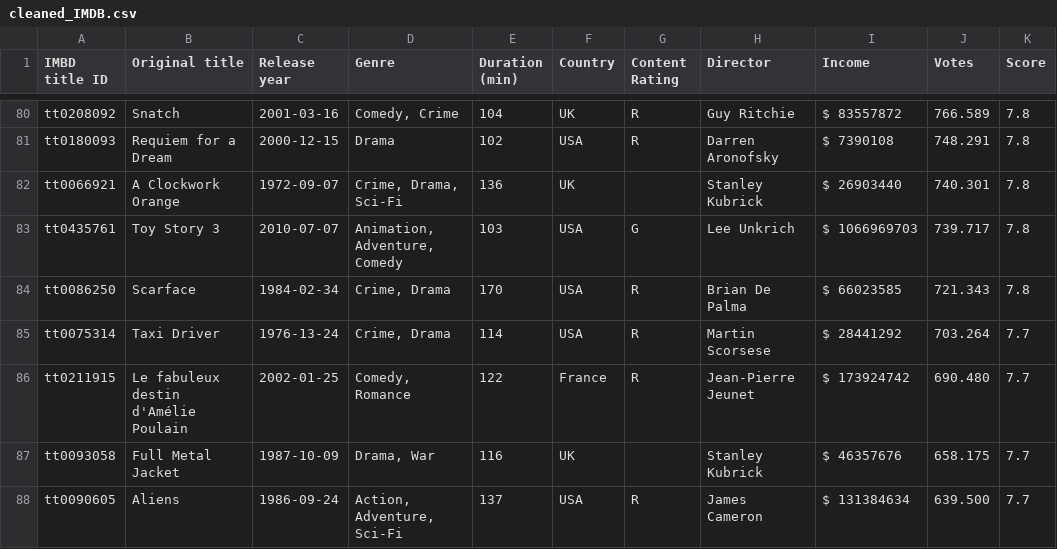
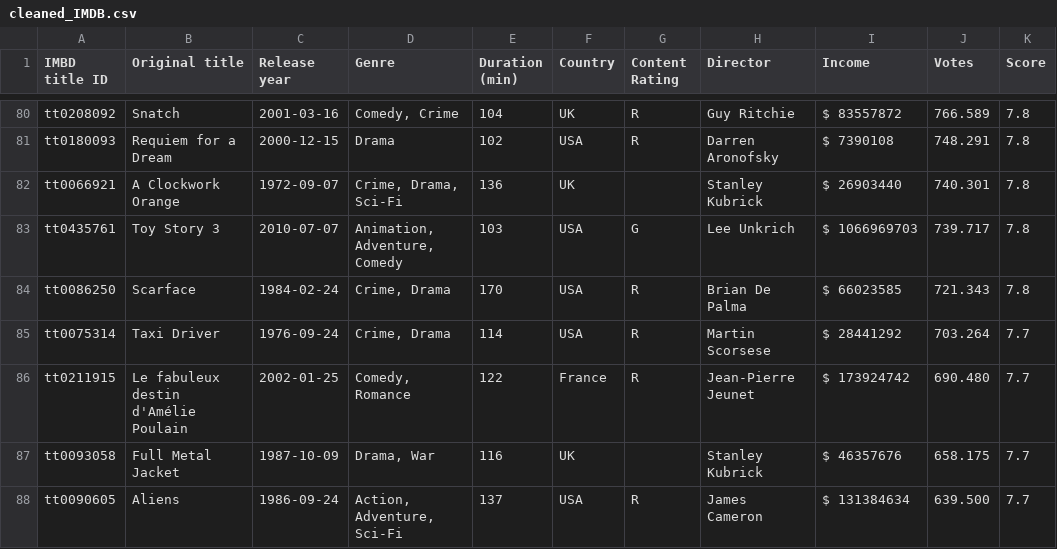
Before and after one commit to Ijaz-M1/IMDB_data_analysis, a CSV file: cleaned_IMDB.csv, drawn as a sheet; only a part is shown, gaps mark what is left out.

Commit message:
changes made to rows 83 and 84

```diff
--- a/cleaned_IMDB.csv
+++ b/cleaned_IMDB.csv
@@ -83,4 +83,4 @@ tt0066921,A Clockwork Orange,1972-09-07,"Crime, Drama, Sci-Fi",136,UK,,Stanley K
 tt0435761,Toy Story 3,2010-07-07,"Animation, Adventure, Comedy",103,USA,G,Lee Unkrich,$ 1066969703,739.717,7.8
-tt0086250,Scarface,1984-02-34,"Crime, Drama",170,USA,R,Brian De Palma,$ 66023585,721.343,7.8
-tt0075314,Taxi Driver,1976-13-24,"Crime, Drama",114,USA,R,Martin Scorsese,$ 28441292,703.264,7.7
+tt0086250,Scarface,1984-02-24,"Crime, Drama",170,USA,R,Brian De Palma,$ 66023585,721.343,7.8
+tt0075314,Taxi Driver,1976-09-24,"Crime, Drama",114,USA,R,Martin Scorsese,$ 28441292,703.264,7.7
 tt0211915,Le fabuleux destin d'Amélie Poulain,2002-01-25,"Comedy, Romance",122,France,R,Jean-Pierre Jeunet,$ 173924742,690.480,7.7
```
